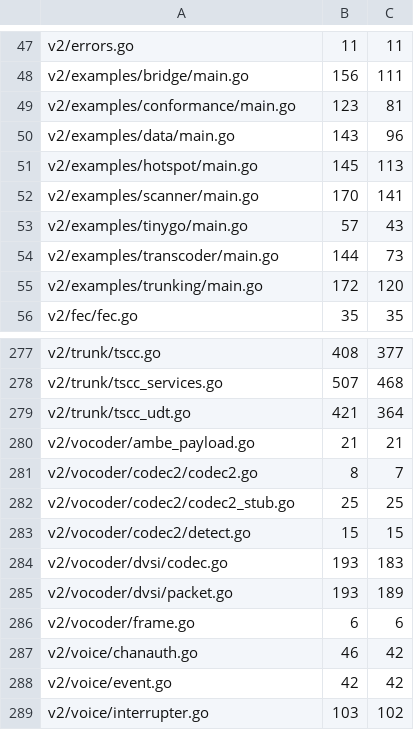
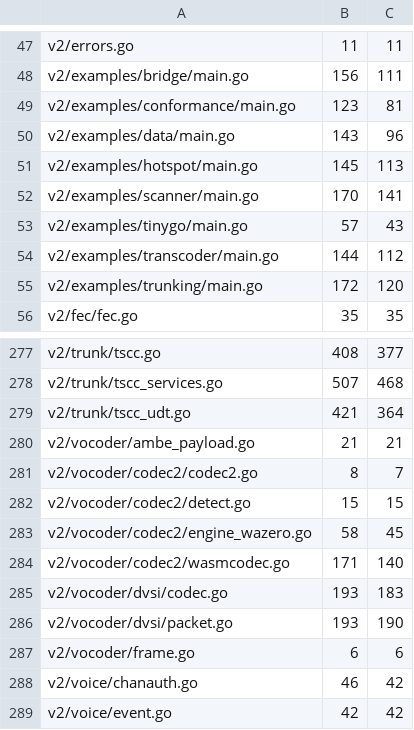
Before and after one commit to USA-RedDragon/dmrgo, a TSV file: .github/coverage-baseline-v2.tsv, drawn as a sheet; only a part is shown, gaps mark what is left out; the shorter side is filled out with more unchanged rows.

```diff
--- a/.github/coverage-baseline-v2.tsv
+++ b/.github/coverage-baseline-v2.tsv
@@ -53,3 +53,3 @@ v2/examples/scanner/main.go	170	141
 v2/examples/tinygo/main.go	57	43
-v2/examples/transcoder/main.go	144	73
+v2/examples/transcoder/main.go	144	112
 v2/examples/trunking/main.go	172	120
@@ -281,6 +281,7 @@ v2/vocoder/ambe_payload.go	21	21
 v2/vocoder/codec2/codec2.go	8	7
-v2/vocoder/codec2/codec2_stub.go	25	25
 v2/vocoder/codec2/detect.go	15	15
+v2/vocoder/codec2/engine_wazero.go	58	45
+v2/vocoder/codec2/wasmcodec.go	171	140
 v2/vocoder/dvsi/codec.go	193	183
-v2/vocoder/dvsi/packet.go	193	189
+v2/vocoder/dvsi/packet.go	193	190
 v2/vocoder/frame.go	6	6
```
Also changed, not shown: 1 other file.
